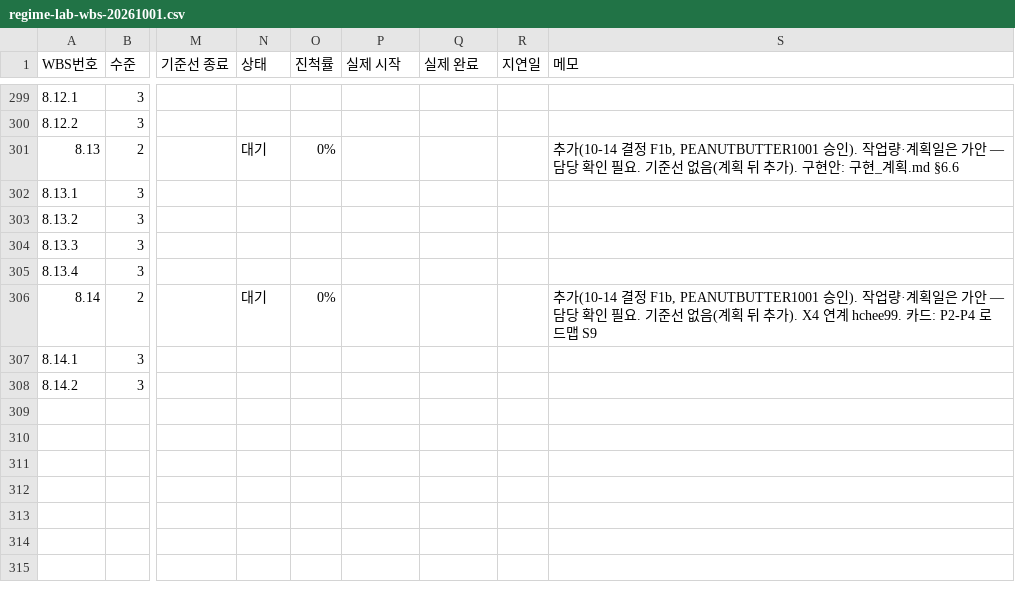
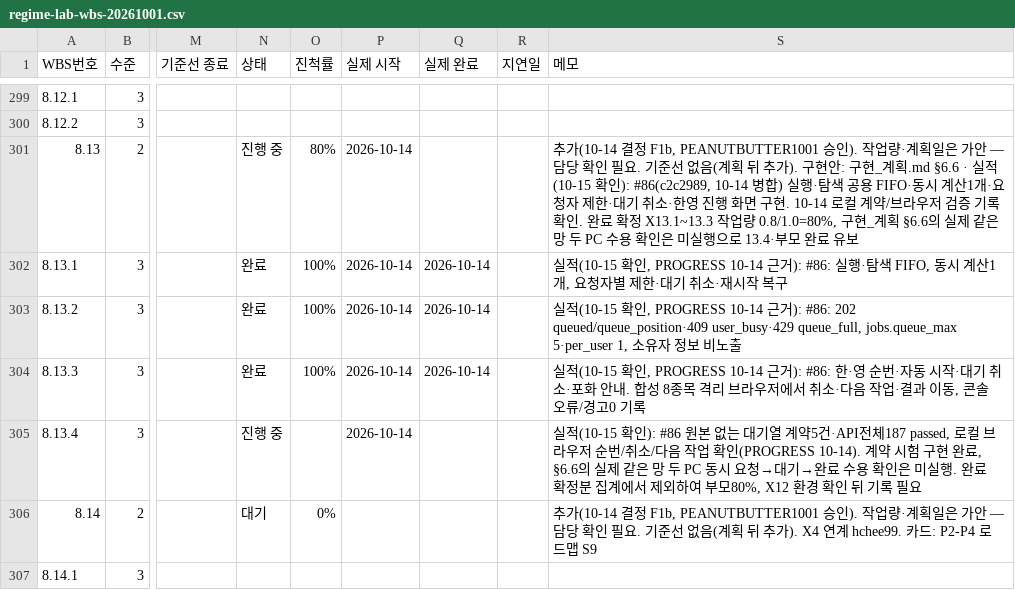
Before and after one commit to PEANUTBUTTER1001/regime-lab, a CSV file: docs/plan/regime-lab-wbs-20261001.csv, drawn as a sheet; only a part is shown, gaps mark what is left out; the shorter side is filled out with more unchanged rows; the diff covers the shown part only; the diff names each change by its address in the sheet, - before the commit and + after, or states it on an @@ line.

```diff
--- a/docs/plan/regime-lab-wbs-20261001.csv
+++ b/docs/plan/regime-lab-wbs-20261001.csv
-N301 (상태): 대기
+N301 (상태): 진행 중
-O301 (진척률): 0%
+O301 (진척률): 80%
-P301:P305 (실제 시작): (empty)
+P301:P305 (실제 시작): 2026-10-14
-S301 (메모): …계획.md §6.6
+S301 (메모): …계획.md §6.6 · 실적(10-15 확인): #86(c2c2989, 10-14 병합) 실행·탐색 공용 FIFO·동시 계산1개·요청자 제한·대기 취소·한영 진행 화면 구현. 10-14 로컬 계약/브라우저 검증 기록 확인. 완료 확정 X13.1~13.3 작업량 0.8/1.0=80%, 구현_계획 §6.6의 실제 같은 망 두 PC 수용 확인은 미실행으로 13.4·부모 완료 유보
-N302:N304 (상태): (empty)
+N302:N304 (상태): 완료
-O302:O304 (진척률): (empty)
+O302:O304 (진척률): 100%
-Q302:Q304 (실제 완료): (empty)
+Q302:Q304 (실제 완료): 2026-10-14
-S302 (메모): (empty)
+S302 (메모): 실적(10-15 확인, PROGRESS 10-14 근거): #86: 실행·탐색 FIFO, 동시 계산1개, 요청자별 제한·대기 취소·재시작 복구
-S303 (메모): (empty)
+S303 (메모): 실적(10-15 확인, PROGRESS 10-14 근거): #86: 202 queued/queue_position·409 user_busy·429 queue_full, jobs.queue_max 5·per_user 1, 소유자 정보 비노출
-S304 (메모): (empty)
+S304 (메모): 실적(10-15 확인, PROGRESS 10-14 근거): #86: 한·영 순번·자동 시작·대기 취소·포화 안내. 합성 8종목 격리 브라우저에서 취소·다음 작업·결과 이동, 콘솔 오류/경고0 기록
-N305 (상태): (empty)
+N305 (상태): 진행 중
-S305 (메모): (empty)
+S305 (메모): 실적(10-15 확인): #86 원본 없는 대기열 계약5건·API전체187 passed, 로컬 브라우저 순번/취소/다음 작업 확인(PROGRESS 10-14). 계약 시험 구현 완료, §6.6의 실제 같은 망 두 PC 동시 요청→대기→완료 수용 확인은 미실행. 완료 확정분 집계에서 제외하여 부모80%, X12 환경 확인 뒤 기록 필요
```
Also changed, not shown: 44 edited cells elsewhere in this file, 17 other files.
